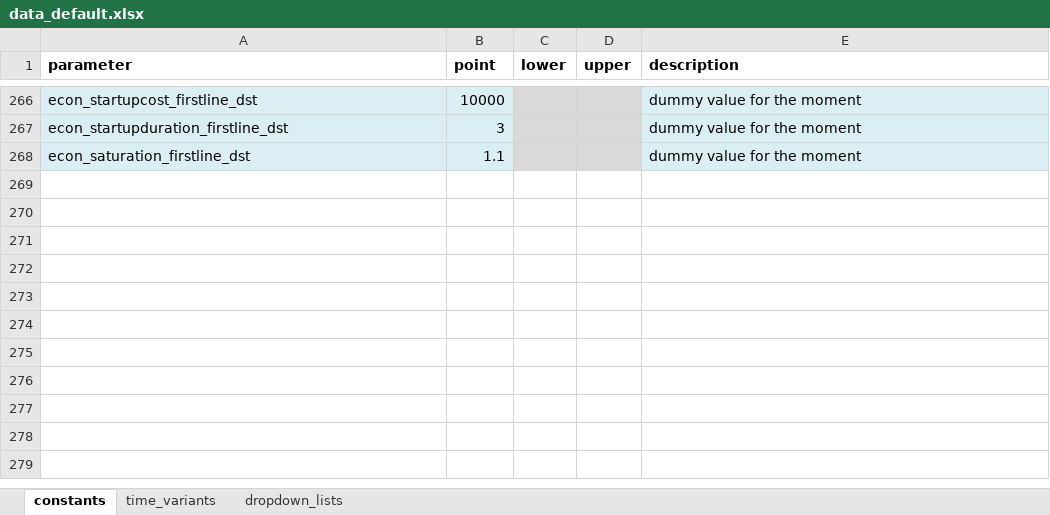
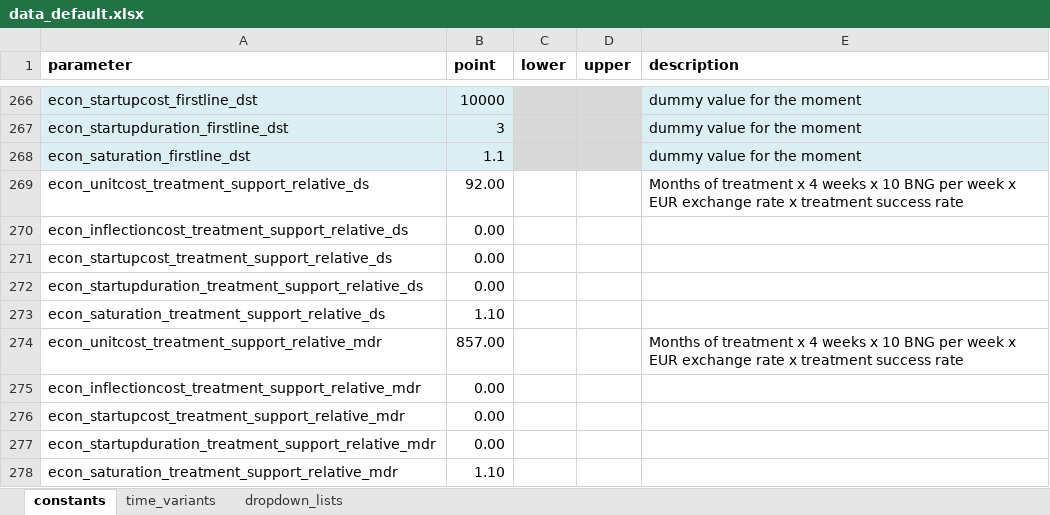
Before and after one commit to monash-emu/AuTuMN, an Excel workbook: autumn/xls/data_default.xlsx, sheet constants, drawn as a sheet; only a part is shown, gaps mark what is left out; values as stored, in another font and other column widths than the file's, no borders; the diff names each change by its address in the sheet, - before the commit and + after, or states it on an @@ line.

```diff
--- a/autumn/xls/data_default.xlsx (sheet constants)
+++ b/autumn/xls/data_default.xlsx (sheet constants)
+row 269: econ_unitcost_treatment_support_relative_ds | 92.00 |  |  | Months of treatment x 4 weeks x 10 BNG per week x EUR exchange rate x treatment success rate
+row 270: econ_inflectioncost_treatment_support_relative_ds | 0.00
+row 271: econ_startupcost_treatment_support_relative_ds | 0.00
+row 272: econ_startupduration_treatment_support_relative_ds | 0.00
+row 273: econ_saturation_treatment_support_relative_ds | 1.10
+row 274: econ_unitcost_treatment_support_relative_mdr | 857.00 |  |  | Months of treatment x 4 weeks x 10 BNG per week x EUR exchange rate x treatment success rate
+row 275: econ_inflectioncost_treatment_support_relative_mdr | 0.00
+row 276: econ_startupcost_treatment_support_relative_mdr | 0.00
+row 277: econ_startupduration_treatment_support_relative_mdr | 0.00
+row 278: econ_saturation_treatment_support_relative_mdr | 1.10
```
Also changed, not shown: autumn/xls/data_bhutan.xlsx, 1 other file.
